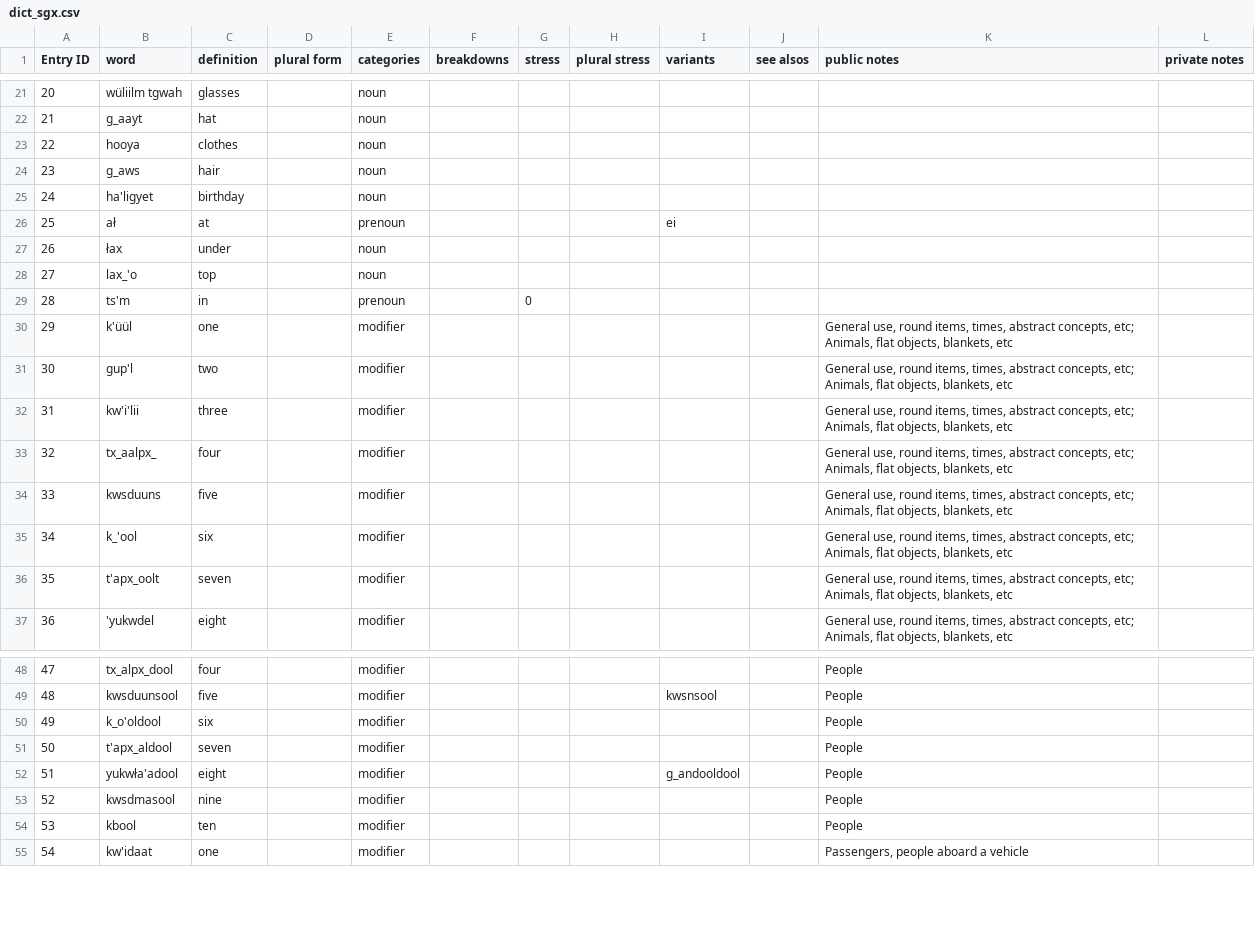
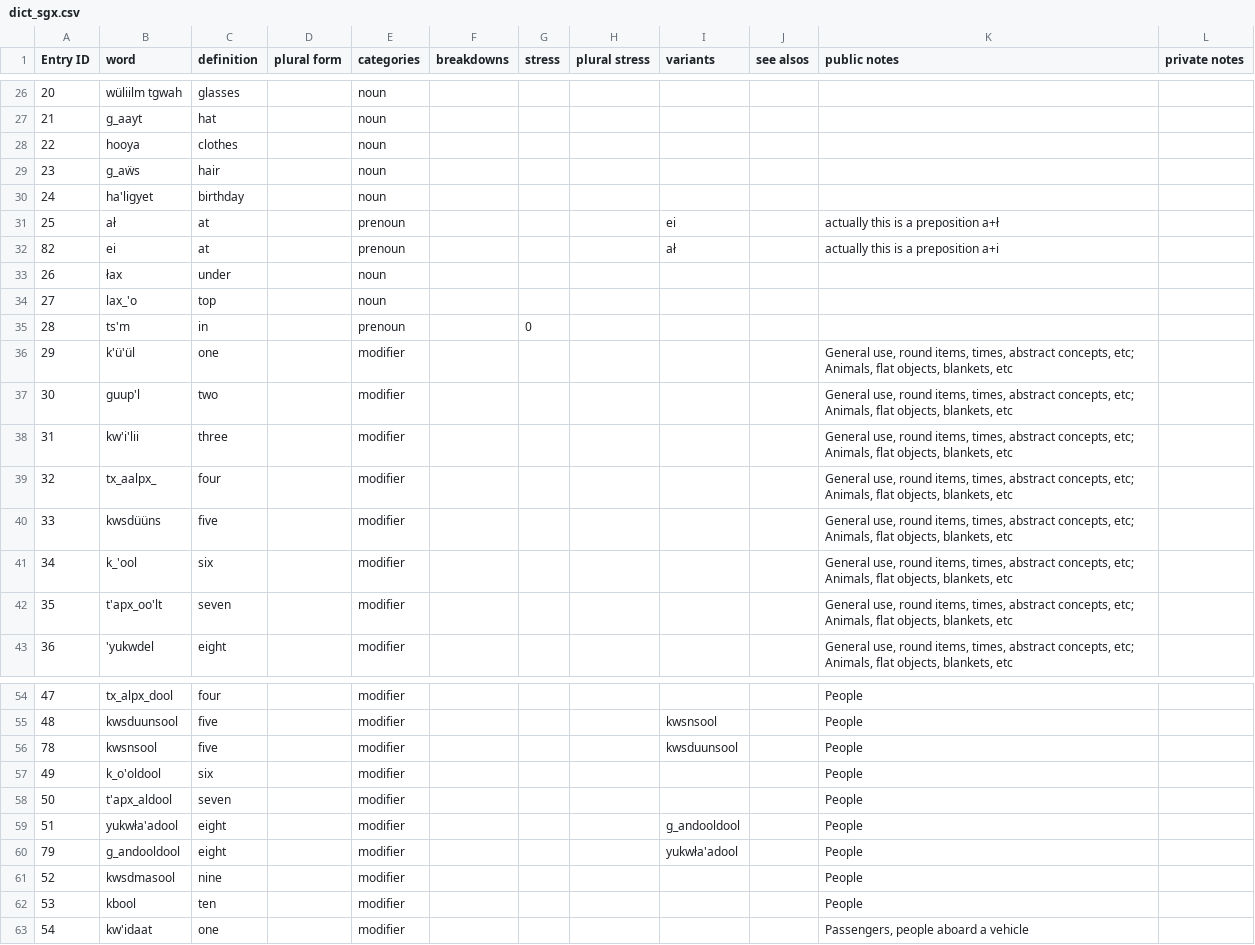
Before and after one commit to gitbenchung/sguuxs_splicer, a CSV file: fst/dict_sgx.csv, drawn as a sheet; only a part is shown, gaps mark what is left out; the diff covers the shown part only.

```diff
--- a/fst/dict_sgx.csv
+++ b/fst/dict_sgx.csv
@@ -23,5 +28,6 @@
 22,hooya,clothes,,noun,,,,,,,
-23,g_aws,hair,,noun,,,,,,,
+23,g_aẅs,hair,,noun,,,,,,,
 24,ha'ligyet,birthday,,noun,,,,,,,
-25,ał ,at,,prenoun,,,,ei,,,
+25,ał ,at,,prenoun,,,,ei,,"actually this is a preposition a+ł",
+82,ei,at,,prenoun,,,,ał ,,"actually this is a preposition a+i",
 26,łax,under,,noun,,,,,,,
@@ -29,9 +35,9 @@
 28,ts'm,in,,prenoun,,0,,,,,
-29,k'üül,one,,modifier,,,,,,"General use, round items, times, abstract concepts, etc; Animals, flat objects, blankets, etc",
-30,gup'l,two,,modifier,,,,,,"General use, round items, times, abstract concepts, etc; Animals, flat objects, blankets, etc",
+29,k'ü'ül,one,,modifier,,,,,,"General use, round items, times, abstract concepts, etc; Animals, flat objects, blankets, etc",
+30,guup'l,two,,modifier,,,,,,"General use, round items, times, abstract concepts, etc; Animals, flat objects, blankets, etc",
 31,kw'i'lii,three,,modifier,,,,,,"General use, round items, times, abstract concepts, etc; Animals, flat objects, blankets, etc",
 32,tx_aalpx_,four,,modifier,,,,,,"General use, round items, times, abstract concepts, etc; Animals, flat objects, blankets, etc",
-33,kwsduuns,five,,modifier,,,,,,"General use, round items, times, abstract concepts, etc; Animals, flat objects, blankets, etc",
+33,kwsdüüns,five,,modifier,,,,,,"General use, round items, times, abstract concepts, etc; Animals, flat objects, blankets, etc",
 34,k_'ool,six,,modifier,,,,,,"General use, round items, times, abstract concepts, etc; Animals, flat objects, blankets, etc",
-35,t'apx_oolt,seven,,modifier,,,,,,"General use, round items, times, abstract concepts, etc; Animals, flat objects, blankets, etc",
+35,t'apx_oo'lt,seven,,modifier,,,,,,"General use, round items, times, abstract concepts, etc; Animals, flat objects, blankets, etc",
 36,'yukwdel,eight,,modifier,,,,,,"General use, round items, times, abstract concepts, etc; Animals, flat objects, blankets, etc",
@@ -49,2 +55,3 @@
 48,kwsduunsool ,five,,modifier,,,,kwsnsool,,People,
+78,kwsnsool,five,,modifier,,,,kwsduunsool ,,People,
 49,k_o'oldool,six,,modifier,,,,,,People,
@@ -52,2 +59,3 @@
 51,yukwła'adool,eight,,modifier,,,,g_andooldool,,People,
+79,g_andooldool,eight,,modifier,,,,yukwła'adool,,People,
 52,kwsdmasool,nine,,modifier,,,,,,People,
```
Also changed, not shown: 6 removed rows, 9 moved rows and 11 edited cells elsewhere in this file.
